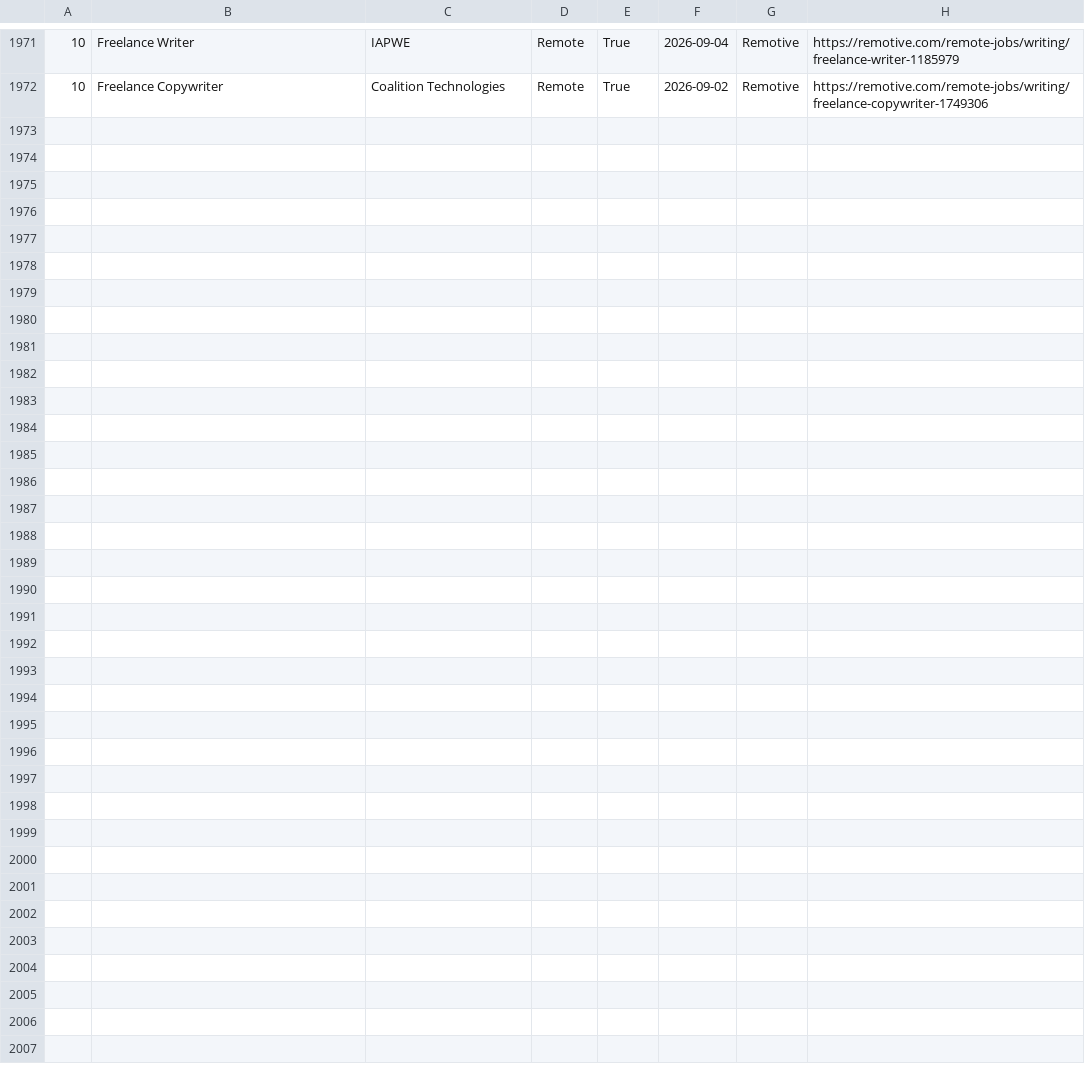
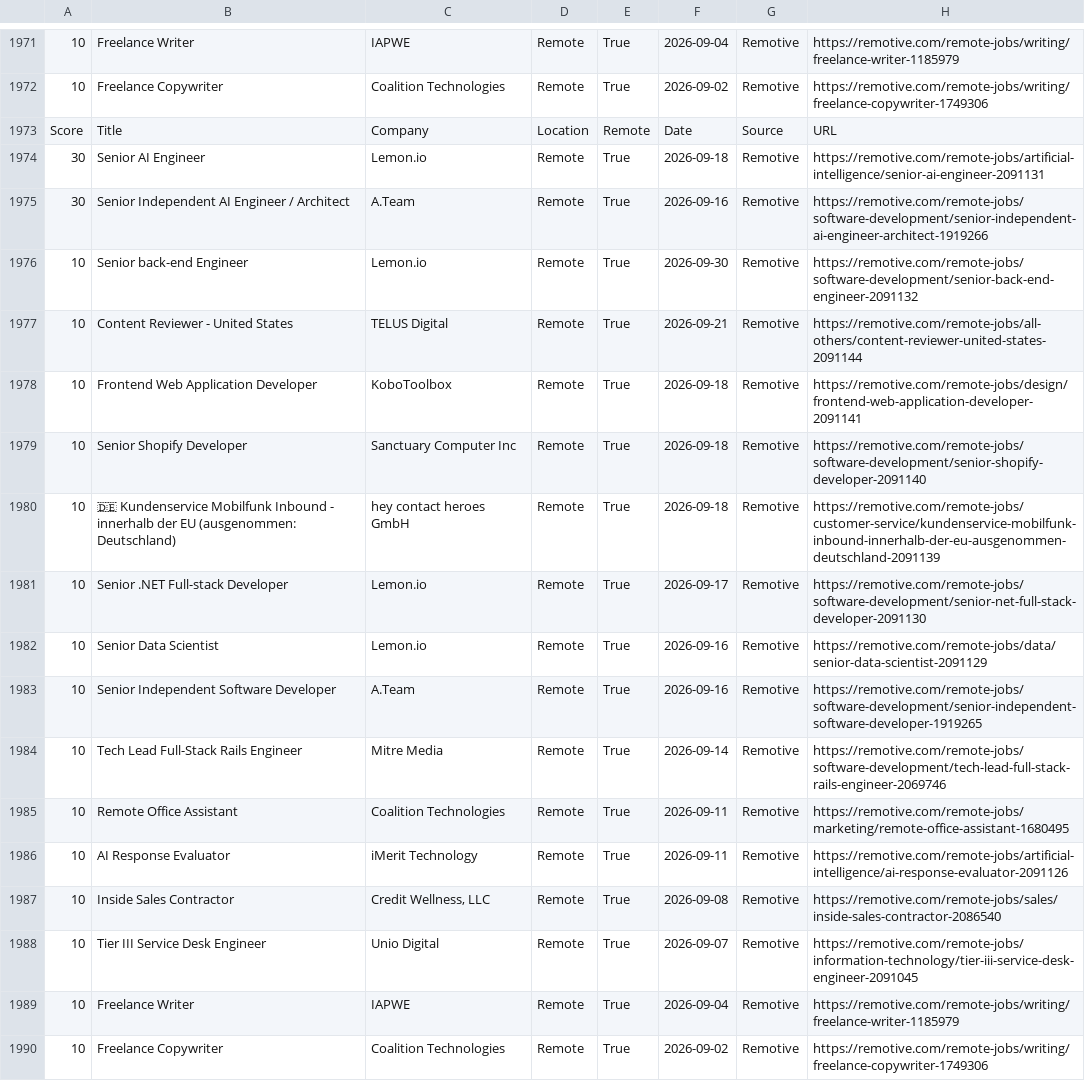
Before and after one commit to hamedmit/JobScraper, a CSV file: output/reports/jobs.csv, drawn as a sheet; only a part is shown, gaps mark what is left out; the diff names each change by its address in the sheet, - before the commit and + after, or states it on an @@ line.

```diff
--- a/output/reports/jobs.csv
+++ b/output/reports/jobs.csv
+row 1973: Score | Title | Company | Location | Remote | Date | Source | URL
+row 1974: 30 | Senior AI Engineer | Lemon.io | Remote | True | 2026-09-18 | Remotive | https://remotive.com/remote-jobs/artificial-intelligence/senior-ai-engineer-2091131
+row 1975: 30 | Senior Independent AI Engineer / Architect | A.Team | Remote | True | 2026-09-16 | Remotive | https://remotive.com/remote-jobs/software-development/senior-independent-ai-engineer-architect-1919266
+row 1976: 10 | Senior back-end Engineer | Lemon.io | Remote | True | 2026-09-30 | Remotive | https://remotive.com/remote-jobs/software-development/senior-back-end-engineer-2091132
+row 1977: 10 | Content Reviewer - United States | TELUS Digital | Remote | True | 2026-09-21 | Remotive | https://remotive.com/remote-jobs/all-others/content-reviewer-united-states-2091144
+row 1978: 10 | Frontend Web Application Developer | KoboToolbox | Remote | True | 2026-09-18 | Remotive | https://remotive.com/remote-jobs/design/frontend-web-application-developer-2091141
+row 1979: 10 | Senior Shopify Developer | Sanctuary Computer Inc | Remote | True | 2026-09-18 | Remotive | https://remotive.com/remote-jobs/software-development/senior-shopify-developer-2091140
+row 1980: 10 | 🇩🇪 Kundenservice Mobilfunk Inbound - innerhalb der EU (ausgenommen: Deutschland) | hey contact heroes GmbH | Remote | True | 2026-09-18 | Remotive | https://remotive.com/remote-jobs/customer-service/kundenservice-mobilfunk-inbound-innerhalb-der-eu-ausgenommen-deutschland-2091139
+row 1981: 10 | Senior .NET Full-stack Developer | Lemon.io | Remote | True | 2026-09-17 | Remotive | https://remotive.com/remote-jobs/software-development/senior-net-full-stack-developer-2091130
+row 1982: 10 | Senior Data Scientist | Lemon.io | Remote | True | 2026-09-16 | Remotive | https://remotive.com/remote-jobs/data/senior-data-scientist-2091129
+row 1983: 10 | Senior Independent Software Developer | A.Team | Remote | True | 2026-09-16 | Remotive | https://remotive.com/remote-jobs/software-development/senior-independent-software-developer-1919265
+row 1984: 10 | Tech Lead Full-Stack Rails Engineer | Mitre Media | Remote | True | 2026-09-14 | Remotive | https://remotive.com/remote-jobs/software-development/tech-lead-full-stack-rails-engineer-2069746
+row 1985: 10 | Remote Office Assistant | Coalition Technologies | Remote | True | 2026-09-11 | Remotive | https://remotive.com/remote-jobs/marketing/remote-office-assistant-1680495
+row 1986: 10 | AI Response Evaluator | iMerit Technology | Remote | True | 2026-09-11 | Remotive | https://remotive.com/remote-jobs/artificial-intelligence/ai-response-evaluator-2091126
+row 1987: 10 | Inside Sales Contractor | Credit Wellness, LLC | Remote | True | 2026-09-08 | Remotive | https://remotive.com/remote-jobs/sales/inside-sales-contractor-2086540
+row 1988: 10 | Tier III Service Desk Engineer | Unio Digital | Remote | True | 2026-09-07 | Remotive | https://remotive.com/remote-jobs/information-technology/tier-iii-service-desk-engineer-2091045
+row 1989: 10 | Freelance Writer | IAPWE | Remote | True | 2026-09-04 | Remotive | https://remotive.com/remote-jobs/writing/freelance-writer-1185979
+row 1990: 10 | Freelance Copywriter | Coalition Technologies | Remote | True | 2026-09-02 | Remotive | https://remotive.com/remote-jobs/writing/freelance-copywriter-1749306
```
Also changed, not shown: output/reports/run_history.csv.
